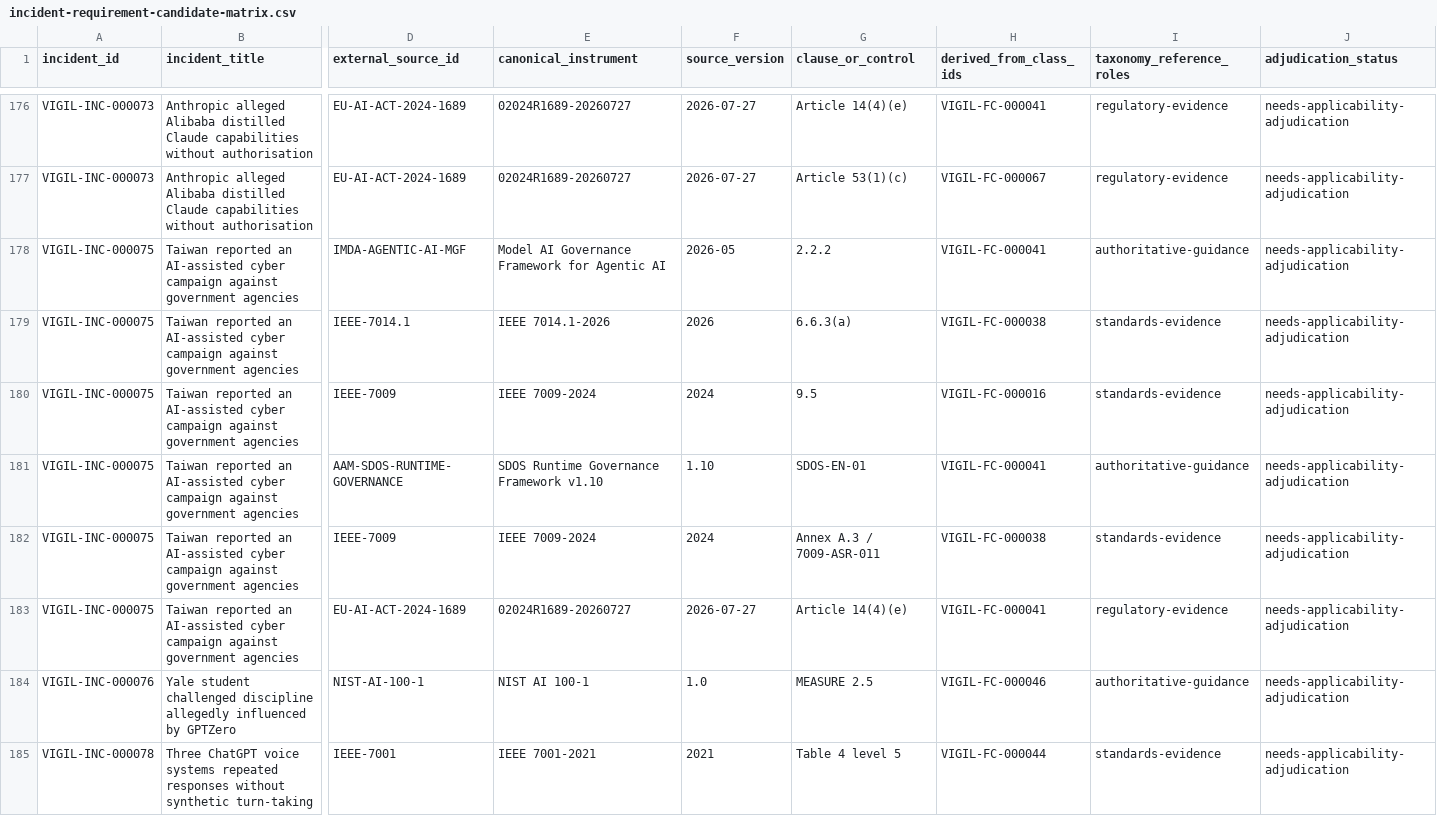
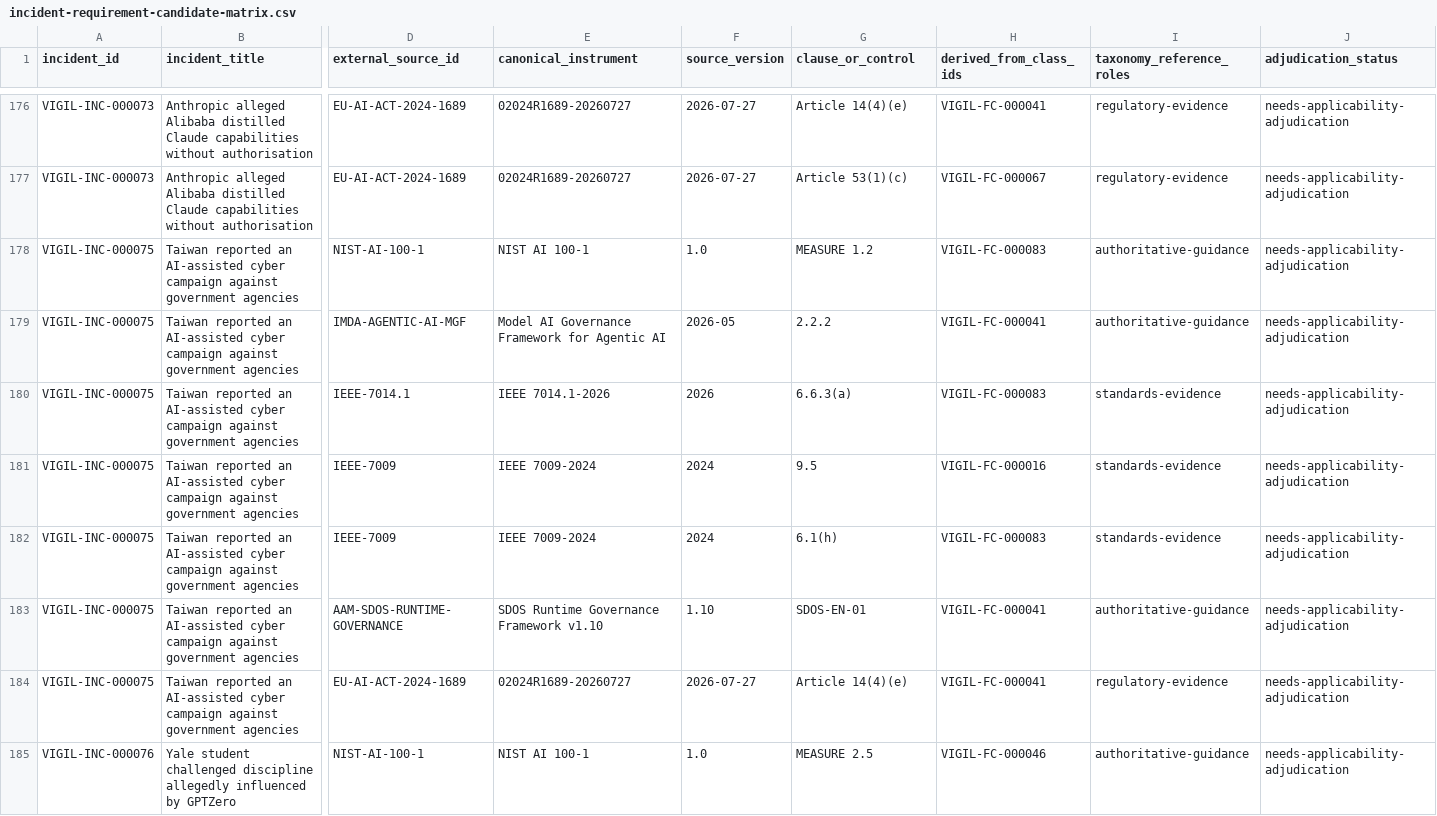
Before and after one commit to CAM-Initiative/Vigil, a CSV file: vigil/docs/audits/external-requirements/incident-requirement-candidate-matrix.csv, drawn as a sheet; only a part is shown, gaps mark what is left out; the shorter side is filled out with more unchanged rows; removed rows and columns are numbered as before the commit, all else as after; rows hold the shown columns only; the diff names each change by its address in the sheet, - before the commit and + after, or states it on an @@ line.

Commit message:
Reconcile component analysis for Incidents 074–075

```diff
--- a/vigil/docs/audits/external-requirements/incident-requirement-candidate-matrix.csv
+++ b/vigil/docs/audits/external-requirements/incident-requirement-candidate-matrix.csv
+row 178: VIGIL-INC-000075 | Taiwan reported an AI-assisted cyber campaign against government agencies | NIST-AI-100-1 | NIST AI 100-1 | 1.0 | MEASURE 1.2 | VIGIL-FC-000083 | authoritative-guidance | needs-applicability-adjudication
-H180 (derived_from_class_ids): VIGIL-FC-000038
+H180 (derived_from_class_ids): VIGIL-FC-000083
+row 182: VIGIL-INC-000075 | Taiwan reported an AI-assisted cyber campaign against government agencies | IEEE-7009 | IEEE 7009-2024 | 2024 | 6.1(h) | VIGIL-FC-000083 | standards-evidence | needs-applicability-adjudication
-row 182: VIGIL-INC-000075 | Taiwan reported an AI-assisted cyber campaign against government agencies | IEEE-7009 | IEEE 7009-2024 | 2024 | Annex A.3 / 7009-ASR-011 | VIGIL-FC-000038 | standards-evidence | needs-applicability-adjudication
```
Also changed, not shown: 5 other files.
